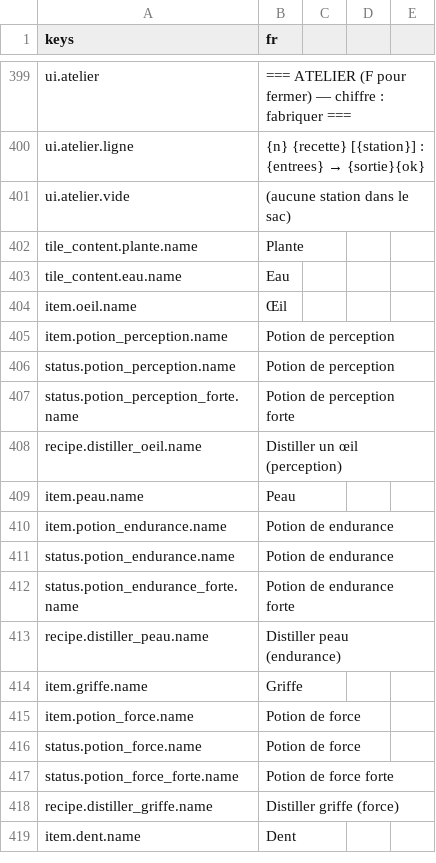
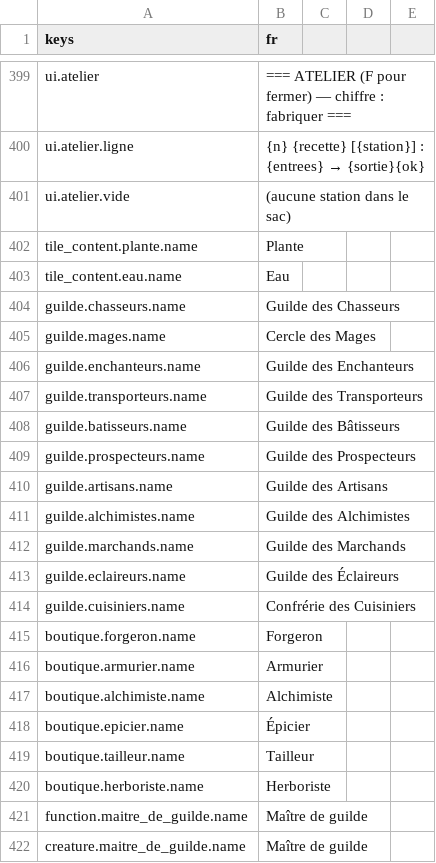
Before and after one commit to devmarcpro/sensen, a CSV file: godot/locale/fr.csv, drawn as a sheet; only a part is shown, gaps mark what is left out; the shorter side is filled out with more unchanged rows; the diff covers the shown part only; the diff names each change by its address in the sheet, - before the commit and + after, or states it on an @@ line.

```diff
--- a/godot/locale/fr.csv
+++ b/godot/locale/fr.csv
+row 404: guilde.chasseurs.name | Guilde des Chasseurs
+row 405: guilde.mages.name | Cercle des Mages
+row 406: guilde.enchanteurs.name | Guilde des Enchanteurs
+row 407: guilde.transporteurs.name | Guilde des Transporteurs
+row 408: guilde.batisseurs.name | Guilde des Bâtisseurs
+row 409: guilde.prospecteurs.name | Guilde des Prospecteurs
+row 410: guilde.artisans.name | Guilde des Artisans
+row 411: guilde.alchimistes.name | Guilde des Alchimistes
+row 412: guilde.marchands.name | Guilde des Marchands
+row 413: guilde.eclaireurs.name | Guilde des Éclaireurs
+row 414: guilde.cuisiniers.name | Confrérie des Cuisiniers
+row 415: boutique.forgeron.name | Forgeron
+row 416: boutique.armurier.name | Armurier
+row 417: boutique.alchimiste.name | Alchimiste
+row 418: boutique.epicier.name | Épicier
+row 419: boutique.tailleur.name | Tailleur
+row 420: boutique.herboriste.name | Herboriste
+row 421: function.maitre_de_guilde.name | Maître de guilde
+row 422: creature.maitre_de_guilde.name | Maître de guilde
```
Also changed, not shown: 9 added rows elsewhere in this file, 40 other files.
